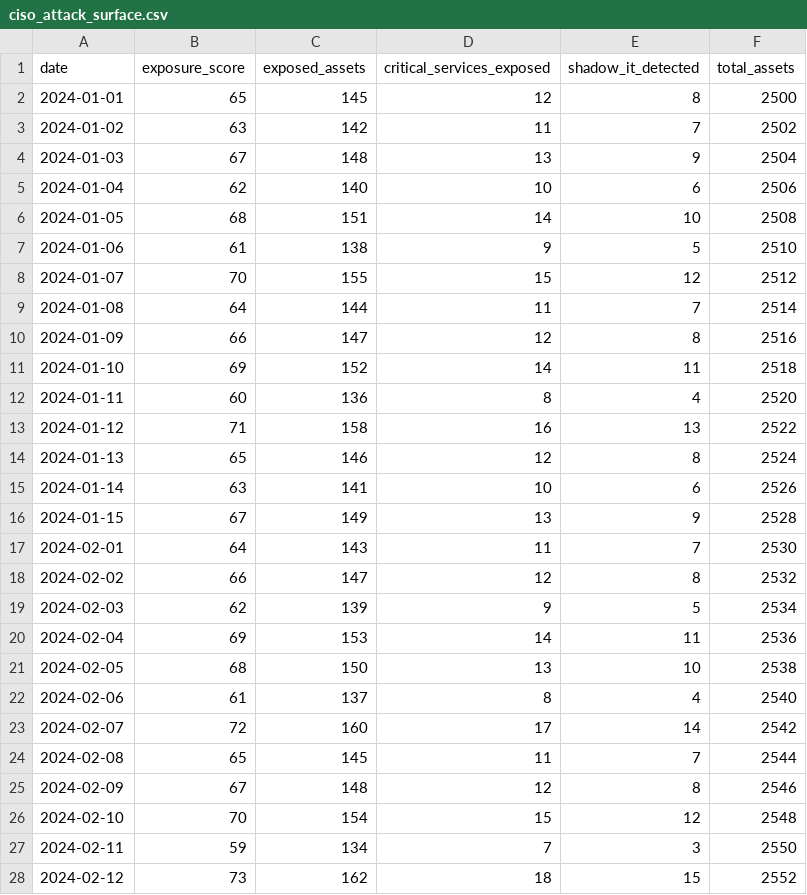
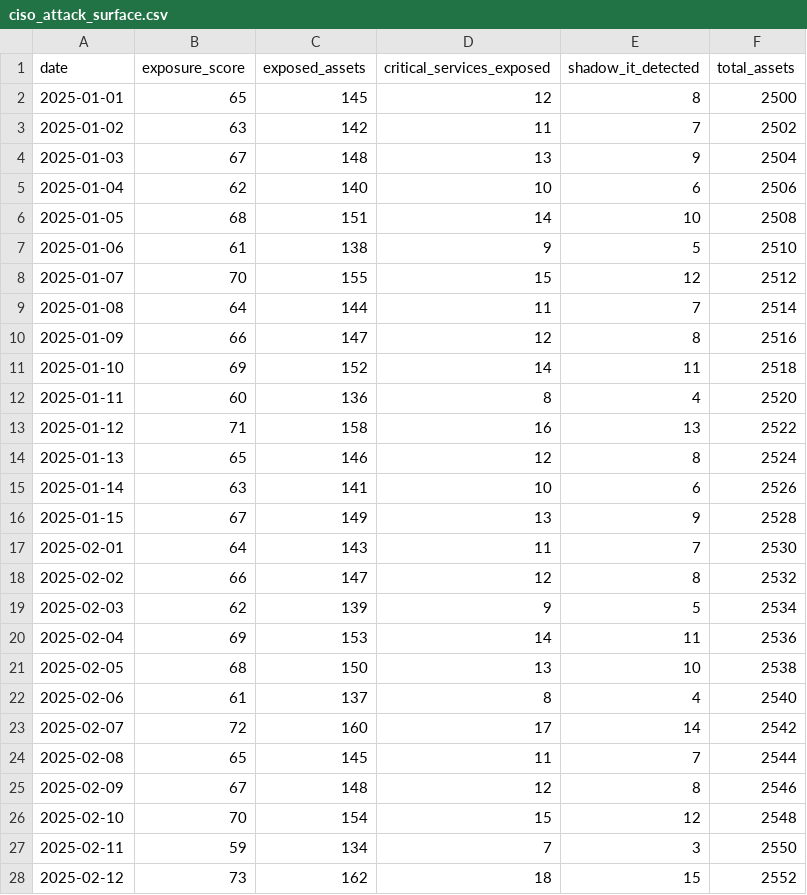
Before and after one commit to abdo-amsg/dashboard, a CSV file: data/ciso_attack_surface.csv, drawn as a sheet; only a part is shown; the diff covers the shown part only.

```diff
--- a/data/ciso_attack_surface.csv
+++ b/data/ciso_attack_surface.csv
@@ -1,28 +1,28 @@
 date,exposure_score,exposed_assets,critical_services_exposed,shadow_it_detected,total_assets
-2024-01-01,65,145,12,8,2500
-2024-01-02,63,142,11,7,2502
-2024-01-03,67,148,13,9,2504
-2024-01-04,62,140,10,6,2506
-2024-01-05,68,151,14,10,2508
-2024-01-06,61,138,9,5,2510
-2024-01-07,70,155,15,12,2512
-2024-01-08,64,144,11,7,2514
-2024-01-09,66,147,12,8,2516
-2024-01-10,69,152,14,11,2518
-2024-01-11,60,136,8,4,2520
-2024-01-12,71,158,16,13,2522
-2024-01-13,65,146,12,8,2524
-2024-01-14,63,141,10,6,2526
-2024-01-15,67,149,13,9,2528
-2024-02-01,64,143,11,7,2530
-2024-02-02,66,147,12,8,2532
-2024-02-03,62,139,9,5,2534
-2024-02-04,69,153,14,11,2536
-2024-02-05,68,150,13,10,2538
-2024-02-06,61,137,8,4,2540
-2024-02-07,72,160,17,14,2542
-2024-02-08,65,145,11,7,2544
-2024-02-09,67,148,12,8,2546
-2024-02-10,70,154,15,12,2548
-2024-02-11,59,134,7,3,2550
-2024-02-12,73,162,18,15,2552
+2025-01-01,65,145,12,8,2500
+2025-01-02,63,142,11,7,2502
+2025-01-03,67,148,13,9,2504
+2025-01-04,62,140,10,6,2506
+2025-01-05,68,151,14,10,2508
+2025-01-06,61,138,9,5,2510
+2025-01-07,70,155,15,12,2512
+2025-01-08,64,144,11,7,2514
+2025-01-09,66,147,12,8,2516
+2025-01-10,69,152,14,11,2518
+2025-01-11,60,136,8,4,2520
+2025-01-12,71,158,16,13,2522
+2025-01-13,65,146,12,8,2524
+2025-01-14,63,141,10,6,2526
+2025-01-15,67,149,13,9,2528
+2025-02-01,64,143,11,7,2530
+2025-02-02,66,147,12,8,2532
+2025-02-03,62,139,9,5,2534
+2025-02-04,69,153,14,11,2536
+2025-02-05,68,150,13,10,2538
+2025-02-06,61,137,8,4,2540
+2025-02-07,72,160,17,14,2542
+2025-02-08,65,145,11,7,2544
+2025-02-09,67,148,12,8,2546
+2025-02-10,70,154,15,12,2548
+2025-02-11,59,134,7,3,2550
+2025-02-12,73,162,18,15,2552
```
Also changed, not shown: 3 edited cells elsewhere in this file, data/ciso_awareness_training.csv, data/ciso_detection_rules.csv, 32 other files.
